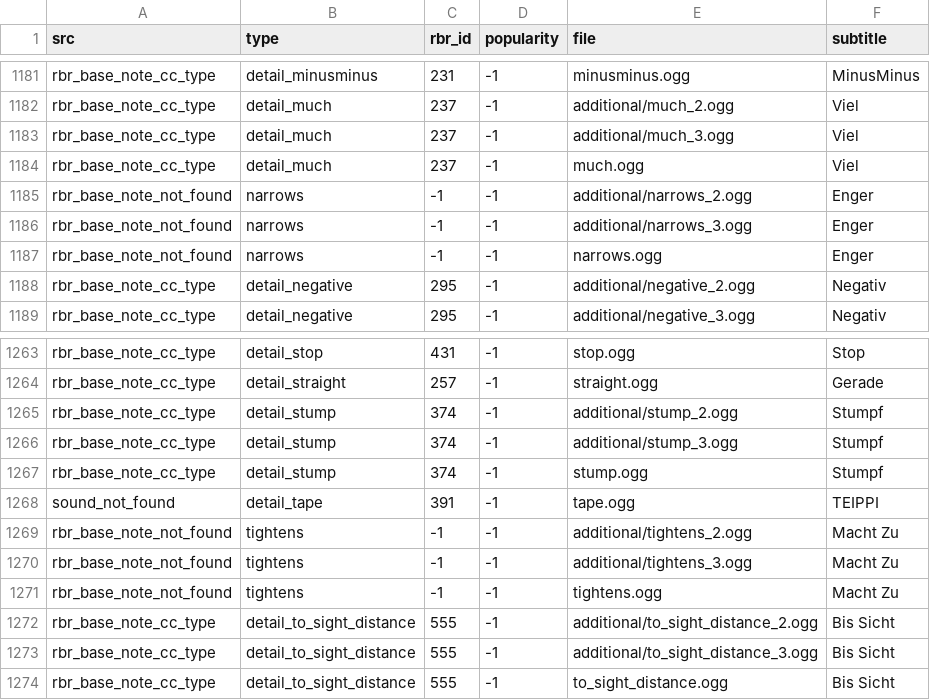
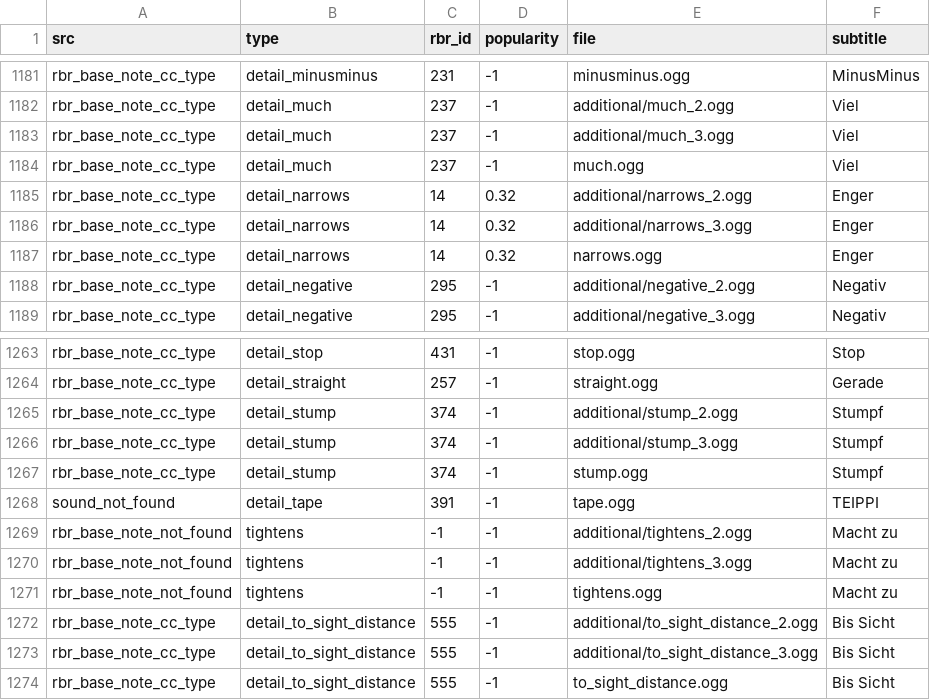
Before and after one commit to durandom/cc_codriver, a CSV file: out/bollinger-cc.csv, drawn as a sheet; only a part is shown, gaps mark what is left out.

```diff
--- a/out/bollinger-cc.csv
+++ b/out/bollinger-cc.csv
@@ -1184,5 +1184,5 @@ rbr_base_note_cc_type,detail_much,237,-1,additional/much_3.ogg,Viel
 rbr_base_note_cc_type,detail_much,237,-1,much.ogg,Viel
-rbr_base_note_not_found,narrows,-1,-1,additional/narrows_2.ogg,Enger
-rbr_base_note_not_found,narrows,-1,-1,additional/narrows_3.ogg,Enger
-rbr_base_note_not_found,narrows,-1,-1,narrows.ogg,Enger
+rbr_base_note_cc_type,detail_narrows,14,0.32,additional/narrows_2.ogg,Enger
+rbr_base_note_cc_type,detail_narrows,14,0.32,additional/narrows_3.ogg,Enger
+rbr_base_note_cc_type,detail_narrows,14,0.32,narrows.ogg,Enger
 rbr_base_note_cc_type,detail_negative,295,-1,additional/negative_2.ogg,Negativ
@@ -1268,5 +1268,5 @@ rbr_base_note_cc_type,detail_stump,374,-1,stump.ogg,Stumpf
 sound_not_found,detail_tape,391,-1,tape.ogg,TEIPPI
-rbr_base_note_not_found,tightens,-1,-1,additional/tightens_2.ogg,Macht Zu
-rbr_base_note_not_found,tightens,-1,-1,additional/tightens_3.ogg,Macht Zu
-rbr_base_note_not_found,tightens,-1,-1,tightens.ogg,Macht Zu
+rbr_base_note_not_found,tightens,-1,-1,additional/tightens_2.ogg,Macht zu
+rbr_base_note_not_found,tightens,-1,-1,additional/tightens_3.ogg,Macht zu
+rbr_base_note_not_found,tightens,-1,-1,tightens.ogg,Macht zu
 rbr_base_note_cc_type,detail_to_sight_distance,555,-1,additional/to_sight_distance_2.ogg,Bis Sicht
```
Also changed, not shown: out/bollinger-rbr.csv, out/german-tts-rbr.csv, 1 other file.
